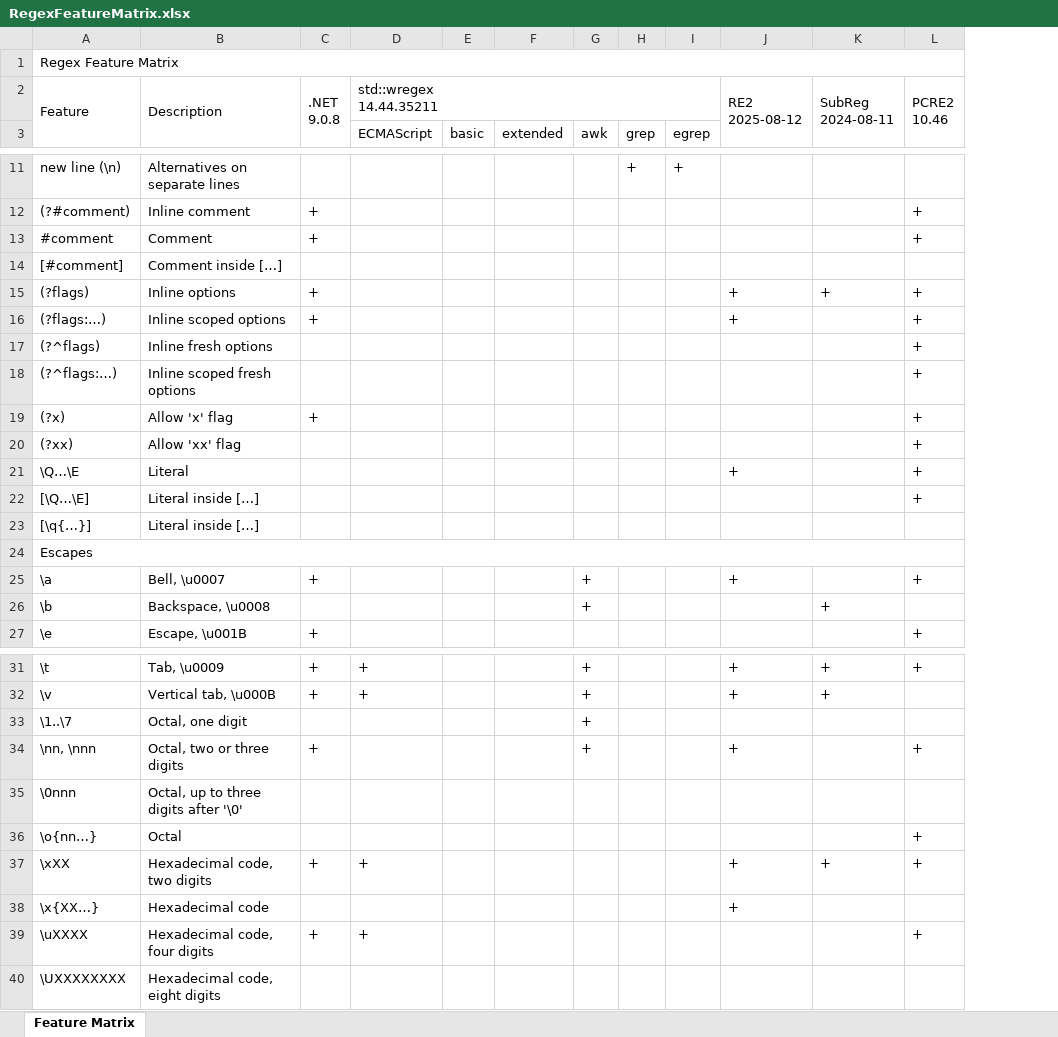
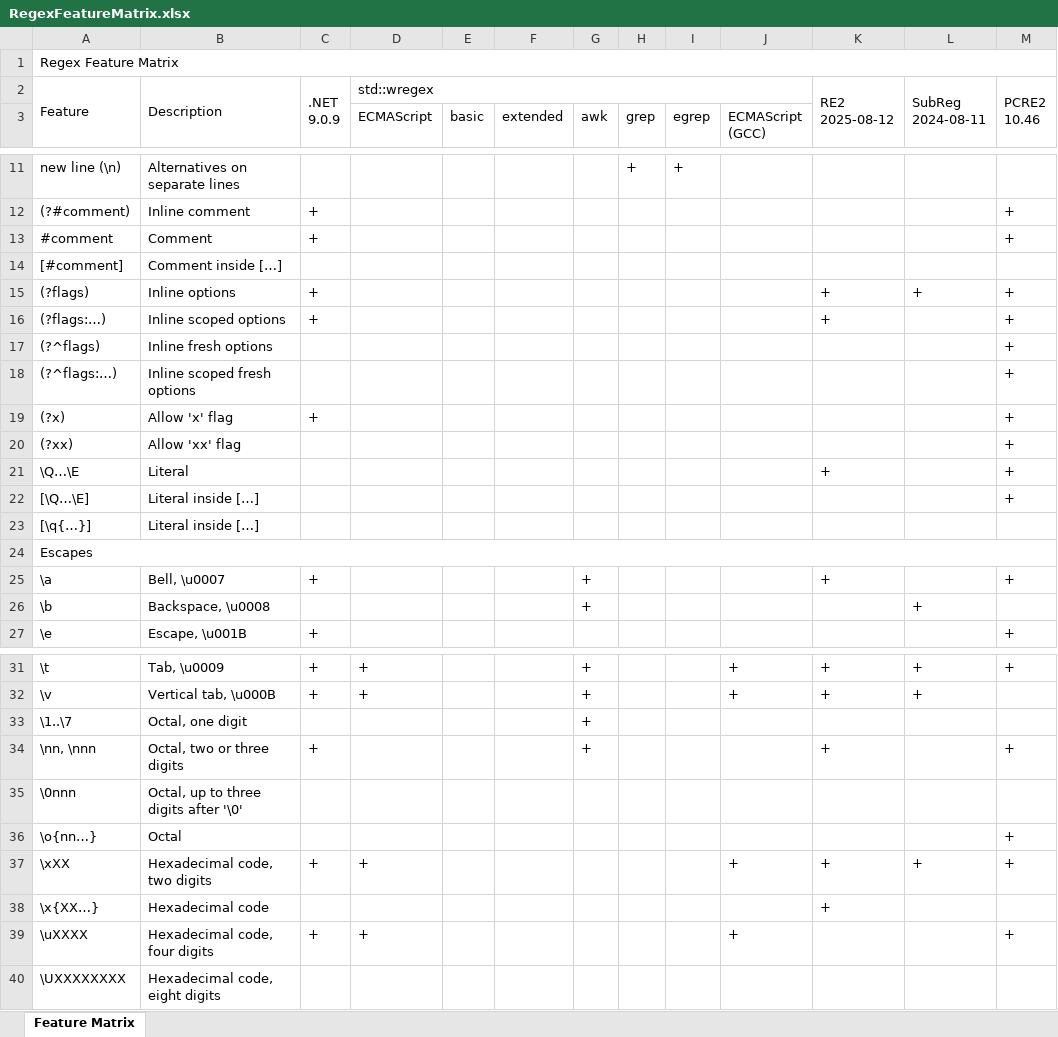
Before and after one commit to Viorel/RegExpress, an Excel workbook: RegexFeatureMatrix.xlsx, sheet Feature Matrix, drawn as a sheet; only a part is shown, gaps mark what is left out; values as stored, in another font and other column widths than the file's, no cell formats; removed rows and columns are numbered as before the commit, all else as after; ↵ is a line break in a cell; the diff covers the shown part only; the diff names each change by its address in the sheet, - before the commit and + after, or states it on an @@ line.

Commit message:
New experimental engine: 'std:wregex' from GCC 15.2.0 (in C++).

```diff
--- a/RegexFeatureMatrix.xlsx (sheet Feature Matrix)
+++ b/RegexFeatureMatrix.xlsx (sheet Feature Matrix)
+column L, row 2: SubReg ↵ 2024-08-11; rows 15-26: + |  |  |  |  |  |  |  |  |  |  | +; rows 31-37: + | + |  |  |  |  | +
-C2: .NET ↵ 9.0.8
+C2: .NET ↵ 9.0.9
-D2 (ECMAScript): std::wregex ↵ 14.44.35211
+D2 (ECMAScript): std::wregex
-D2:I2 merged
+D2:J2 merged
-J2 (ECMAScript (GCC)): RE2 ↵ 2025-08-12
+J2 (ECMAScript (GCC)): (empty)
-J2:J3 merged
-K2: SubReg ↵ 2024-08-11
+K2: RE2 ↵ 2025-08-12
-J3: (empty)
+J3: ECMAScript (GCC)
-J15:J16 (ECMAScript (GCC)): +
+J15:J16 (ECMAScript (GCC)): (empty)
-K16: (empty)
+K16: +
-J21 (ECMAScript (GCC)): +
+J21 (ECMAScript (GCC)): (empty)
-K21: (empty)
+K21: +
-J25 (ECMAScript (GCC)): +
+J25 (ECMAScript (GCC)): (empty)
-K25: (empty)
+K25: +
-K26: +
+K26: (empty)
-J34 (ECMAScript (GCC)): +
+J34 (ECMAScript (GCC)): (empty)
-K34: (empty)
+K34: +
-J38 (ECMAScript (GCC)): +
+J38 (ECMAScript (GCC)): (empty)
-K38: (empty)
+K38: +
-J39 (ECMAScript (GCC)): (empty)
+J39 (ECMAScript (GCC)): +
```
Also changed, not shown: 54 edited cells elsewhere in this sheet, cell formats, 28 other files.
